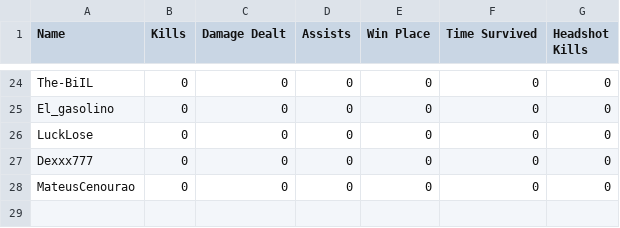
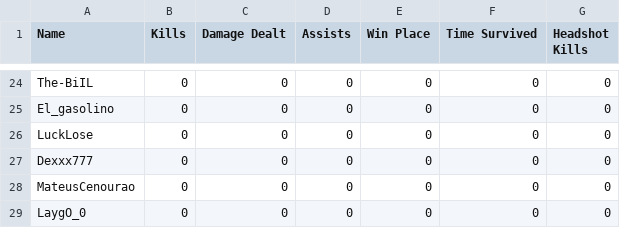
Before and after one commit to felipeproject/rushadrop, a CSV file: csv/DAY1/jogo1.csv, drawn as a sheet; only a part is shown, gaps mark what is left out.

Commit message:
Auto commit em 2025-08-04 21:26

```diff
--- a/csv/DAY1/jogo1.csv
+++ b/csv/DAY1/jogo1.csv
@@ -28 +28,2 @@ Dexxx777,0,0,0,0,0,0
 MateusCenourao,0,0,0,0,0,0
+LaygO_0,0,0,0,0,0,0
```
